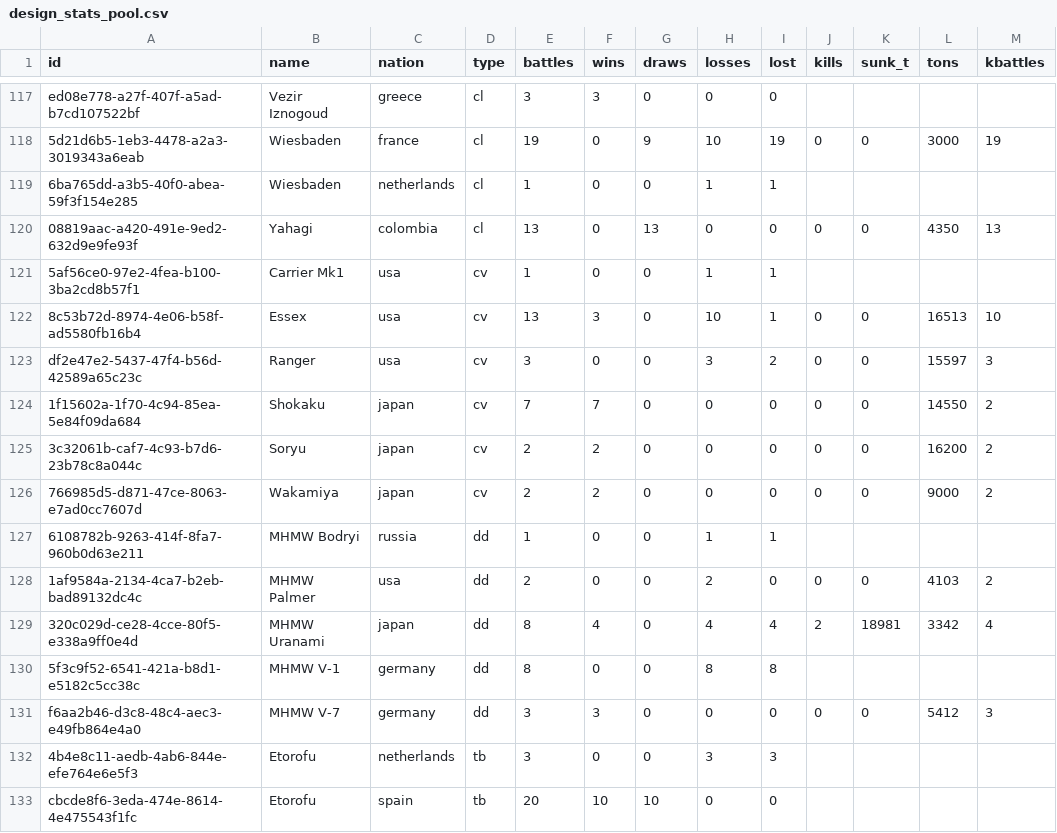
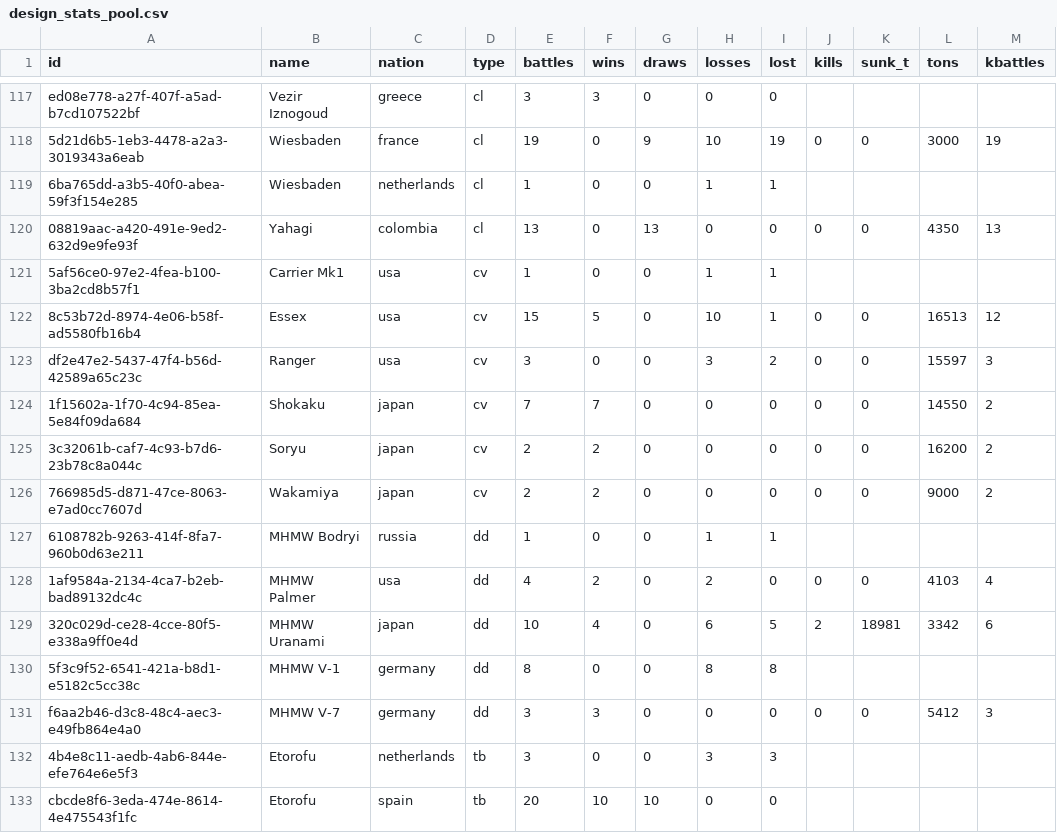
Before and after one commit to KlaudiuszLedwoch/Iron-Admiral, a CSV file: payload/Mods/IronAdmiralDesigns/design_stats_pool.csv, drawn as a sheet; only a part is shown, gaps mark what is left out.

```diff
--- a/payload/Mods/IronAdmiralDesigns/design_stats_pool.csv
+++ b/payload/Mods/IronAdmiralDesigns/design_stats_pool.csv
@@ -121,3 +121,3 @@ ed08e778-a27f-407f-a5ad-b7cd107522bf,Vezir Iznogoud,greece,cl,3,3,0,0,0,,,,
 5af56ce0-97e2-4fea-b100-3ba2cd8b57f1,Carrier Mk1,usa,cv,1,0,0,1,1,,,,
-8c53b72d-8974-4e06-b58f-ad5580fb16b4,Essex,usa,cv,13,3,0,10,1,0,0,16513,10
+8c53b72d-8974-4e06-b58f-ad5580fb16b4,Essex,usa,cv,15,5,0,10,1,0,0,16513,12
 df2e47e2-5437-47f4-b56d-42589a65c23c,Ranger,usa,cv,3,0,0,3,2,0,0,15597,3
@@ -127,4 +127,4 @@ df2e47e2-5437-47f4-b56d-42589a65c23c,Ranger,usa,cv,3,0,0,3,2,0,0,15597,3
 6108782b-9263-414f-8fa7-960b0d63e211,MHMW Bodryi,russia,dd,1,0,0,1,1,,,,
-1af9584a-2134-4ca7-b2eb-bad89132dc4c,MHMW Palmer,usa,dd,2,0,0,2,0,0,0,4103,2
-320c029d-ce28-4cce-80f5-e338a9ff0e4d,MHMW Uranami,japan,dd,8,4,0,4,4,2,18981,3342,4
+1af9584a-2134-4ca7-b2eb-bad89132dc4c,MHMW Palmer,usa,dd,4,2,0,2,0,0,0,4103,4
+320c029d-ce28-4cce-80f5-e338a9ff0e4d,MHMW Uranami,japan,dd,10,4,0,6,5,2,18981,3342,6
 5f3c9f52-6541-421a-b8d1-e5182c5cc38c,MHMW V-1,germany,dd,8,0,0,8,8,,,,
```
Also changed, not shown: payload/Mods/IronAdmiralDesigns/design_authors.csv, 3 other files.
